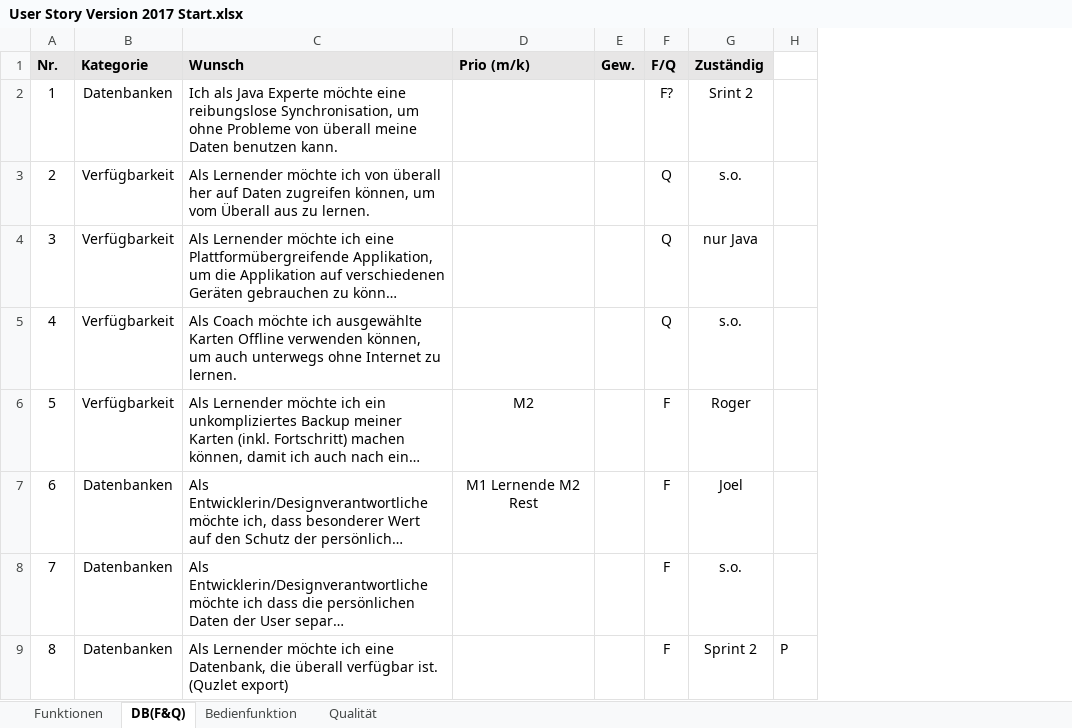
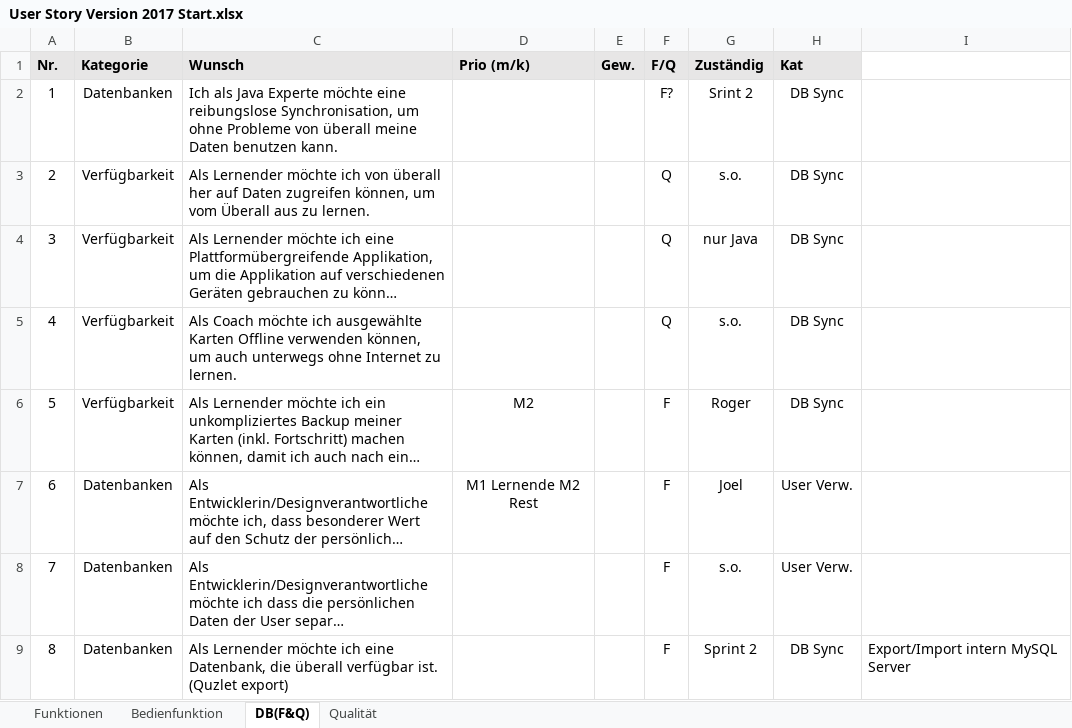
Before and after one commit to CoffeeCodeSwitzerland/Lernkartei_2017, an Excel workbook: planning/User Story Version 2017 Start.xlsx, sheet DB(F&Q), drawn as a sheet; long unchanged cells end in …; values as stored, in another font and other column widths than the file's, no borders; removed rows and columns are numbered as before the commit, all else as after; the diff names each change by its address in the sheet, - before the commit and + after, or states it on an @@ line.

```diff
--- a/planning/User Story Version 2017 Start.xlsx (sheet DB(F&Q))
+++ b/planning/User Story Version 2017 Start.xlsx (sheet DB(F&Q))
@@ sheet tab order changed: Funktionen | Bedienfunktion | DB(F&Q) | Qualität @@
-column H, row 9: P
+column H (Kat), rows 2-9: DB Sync | DB Sync | DB Sync | DB Sync | DB Sync | User Verw. | User Verw. | DB Sync
+column I, row 9: Export/Import intern MySQL Server
```
Also changed, not shown: sheet Bedienfunktion, sheet Funktionen, formulas that keep their value.
